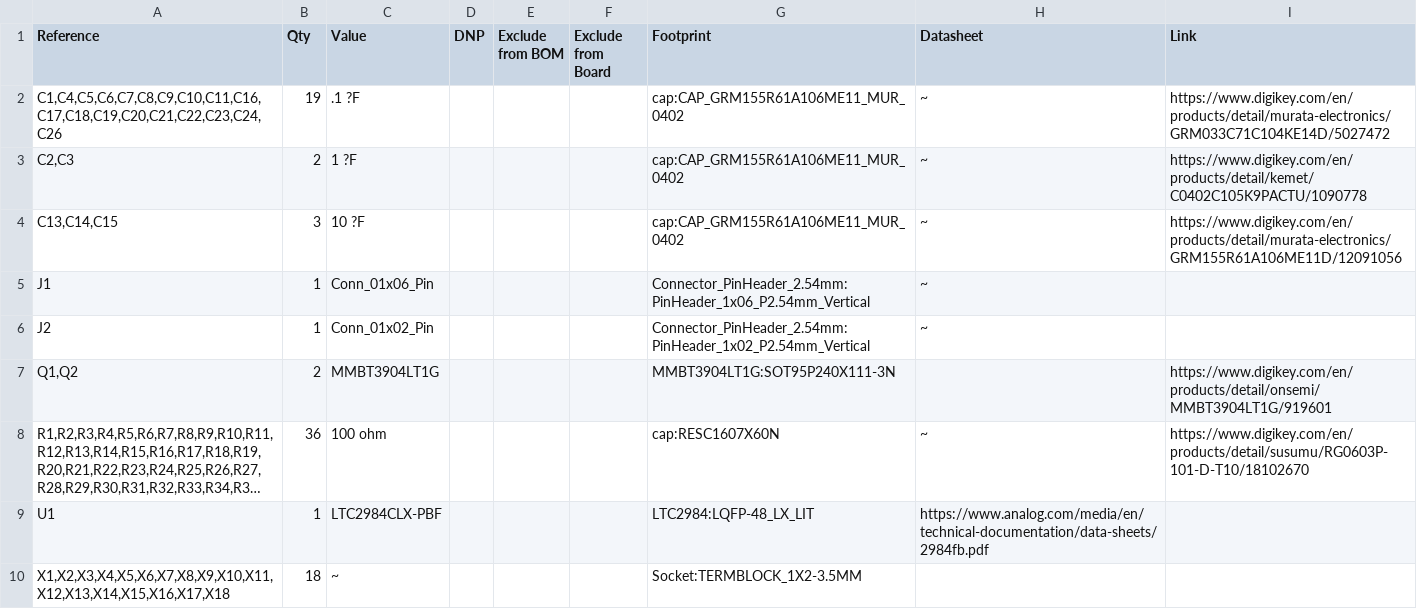
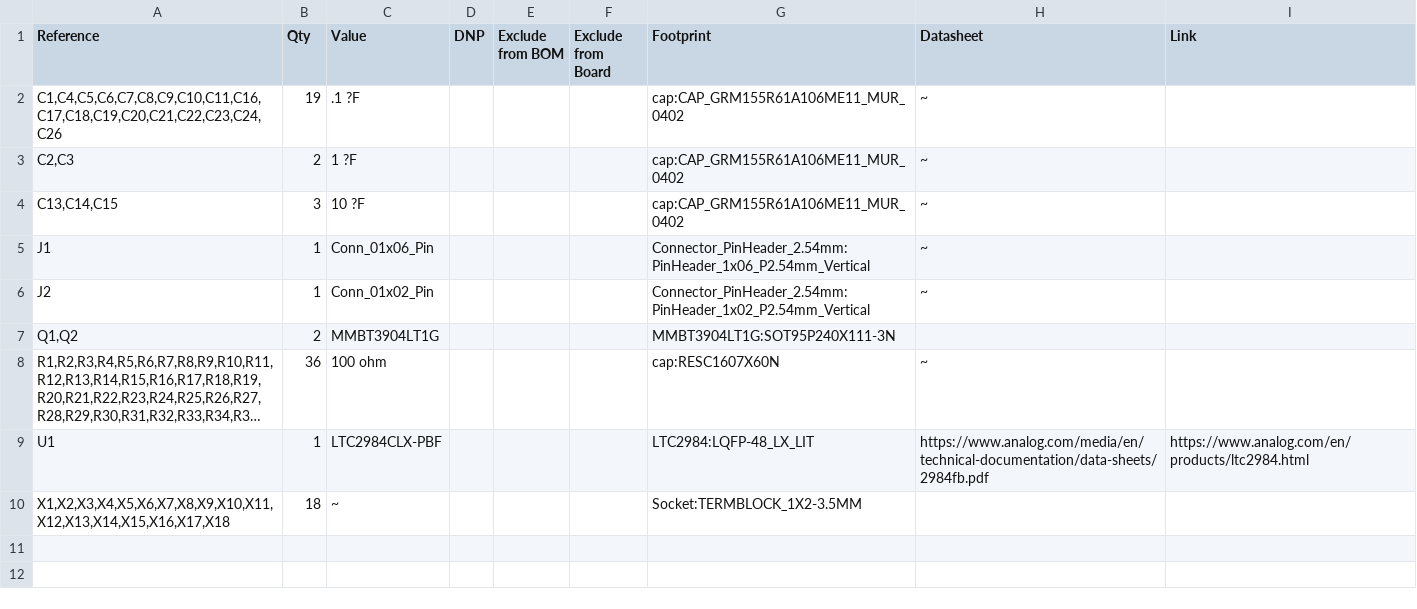
Before and after one commit to LoganLorts/ThermocoupleBoard, a CSV file: Thermocouple board(in).csv, drawn as a sheet; long unchanged cells end in …; the diff names each change by its address in the sheet, - before the commit and + after, or states it on an @@ line.

Commit message:
Add files via upload

```diff
--- a/Thermocouple board(in).csv
+++ b/Thermocouple board(in).csv
-I2 (Link): https://www.digikey.com/en/products/detail/murata-electronics/GRM033C71C104KE14D/5027472
+I2 (Link): (empty)
-I3 (Link): https://www.digikey.com/en/products/detail/kemet/C0402C105K9PACTU/1090778
+I3 (Link): (empty)
-I4 (Link): https://www.digikey.com/en/products/detail/murata-electronics/GRM155R61A106ME11D/12091056
+I4 (Link): (empty)
-I7 (Link): https://www.digikey.com/en/products/detail/onsemi/MMBT3904LT1G/919601
+I7 (Link): (empty)
-I8 (Link): https://www.digikey.com/en/products/detail/susumu/RG0603P-101-D-T10/18102670
+I8 (Link): (empty)
-I9 (Link): (empty)
+I9 (Link): https://www.analog.com/en/products/ltc2984.html
```
